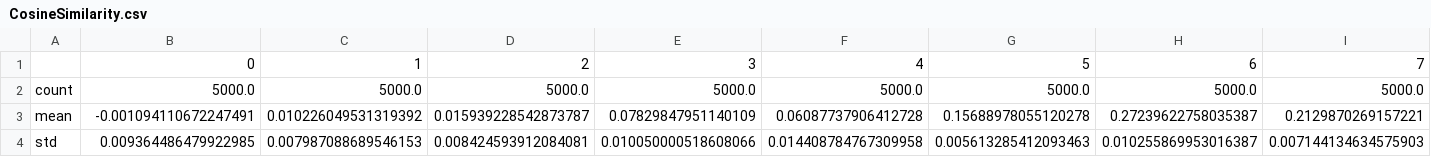
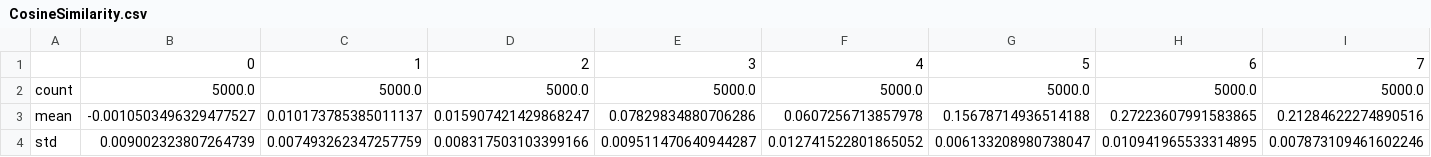
Before and after one commit to bvegaM/covid19ParallelComputing, a CSV file: CosineSimilarity.csv, drawn as a sheet; only a part is shown; the diff covers the shown part only; the diff names each change by its address in the sheet, - before the commit and + after, or states it on an @@ line.

```diff
--- a/CosineSimilarity.csv
+++ b/CosineSimilarity.csv
-B3: -0.001094110672247491
+B3: -0.0010503496329477527
-C3: 0.010226049531319392
+C3: 0.010173785385011137
-D3: 0.015939228542873787
+D3: 0.015907421429868247
-E3: 0.07829847951140109
+E3: 0.07829834880706286
-F3: 0.06087737906412728
+F3: 0.0607256713857978
-G3: 0.15688978055120278
+G3: 0.15678714936514188
-H3: 0.27239622758035387
+H3: 0.27223607991583865
-I3: 0.2129870269157221
+I3: 0.21284622274890516
-B4: 0.009364486479922985
+B4: 0.009002323807264739
-C4: 0.007987088689546153
+C4: 0.007493262347257759
-D4: 0.008424593912084081
+D4: 0.008317503103399166
-E4: 0.010050000518608066
+E4: 0.009511470640944287
-F4: 0.014408784767309958
+F4: 0.012741522801865052
-G4: 0.005613285412093463
+G4: 0.006133208980738047
-H4: 0.010255869953016387
+H4: 0.010941965533314895
-I4: 0.007144134634575903
+I4: 0.007873109461602246
```
Also changed, not shown: 89 edited cells elsewhere in this file, 2 other files.
